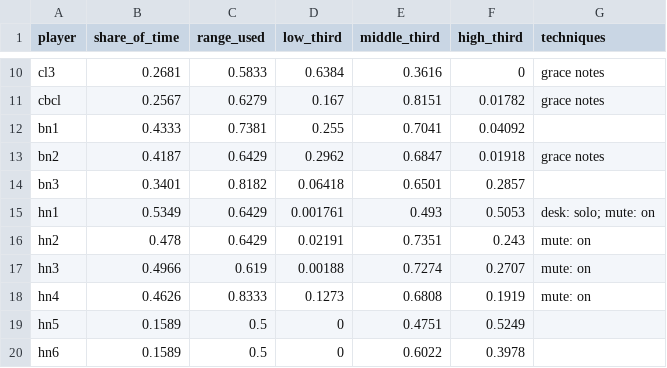
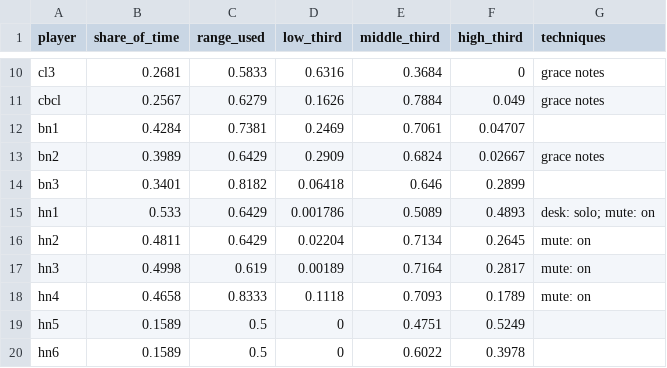
Before and after one commit to collide2954/night-music-for-orchestra, a CSV file: research/measured/work_instruments.csv, drawn as a sheet; only a part is shown, gaps mark what is left out; the diff covers the shown part only; the diff names each change by its address in the sheet, - before the commit and + after, or states it on an @@ line.

Commit message:
Third version, pilots: the warm theme and the heavy section with developing variation
These are the first two sections of the third version. The branch
"third-version" has them until the full work and a new audio master are
ready: the branch "main" stays on the complete second version.

New composer tools:
- relay: a chain of colours. Groups of players pass each chord from one
  group to the subsequent group (the idea of "Farben" of Schoenberg).
- stack: chords from lines that have the same rhythm.
- figure: one bar of eighth notes from a list of notes and rests.

The warm theme (mark X):
- The cellos have the theme with notes that are not in the chords.
- The second time is a variation: the plain theme in horn 1 and the
  English horn, a decorated form in the first violins, and the bass note A
  below all chords. Its phrases have 3 bars and 5 bars.
- The harmony changes two times in each bar. Vagrant chords are between
  the triads.
- Measured: 6.3 pitch classes in one bar (before: 4.7), and no bar that is
  the same as an earlier bar.

The heavy section (mark M):
- The riff has four forms, and each phrase has them in a different
  sequence. In the last two phrases its leaps become larger.
- The chords of the strings and the horns, and the parts of all drums,
  come from the riff: they change when the riff changes.
- In the last phrase, the horns answer the theme with its mirror form.
- Measured: 23 percent of the bars of a player repeat one of the 8 bars
  before (before: 65 percent).

```diff
--- a/research/measured/work_instruments.csv
+++ b/research/measured/work_instruments.csv
-D10 (low_third): 0.6384
+D10 (low_third): 0.6316
-E10 (middle_third): 0.3616
+E10 (middle_third): 0.3684
-D11 (low_third): 0.167
+D11 (low_third): 0.1626
-E11 (middle_third): 0.8151
+E11 (middle_third): 0.7884
-F11 (high_third): 0.01782
+F11 (high_third): 0.049
-B12 (share_of_time): 0.4333
+B12 (share_of_time): 0.4284
-D12 (low_third): 0.255
+D12 (low_third): 0.2469
-E12 (middle_third): 0.7041
+E12 (middle_third): 0.7061
-F12 (high_third): 0.04092
+F12 (high_third): 0.04707
-B13 (share_of_time): 0.4187
+B13 (share_of_time): 0.3989
-D13 (low_third): 0.2962
+D13 (low_third): 0.2909
-E13 (middle_third): 0.6847
+E13 (middle_third): 0.6824
-F13 (high_third): 0.01918
+F13 (high_third): 0.02667
-E14 (middle_third): 0.6501
+E14 (middle_third): 0.646
-F14 (high_third): 0.2857
+F14 (high_third): 0.2899
-B15 (share_of_time): 0.5349
+B15 (share_of_time): 0.533
-D15 (low_third): 0.001761
+D15 (low_third): 0.001786
-E15 (middle_third): 0.493
+E15 (middle_third): 0.5089
-F15 (high_third): 0.5053
+F15 (high_third): 0.4893
-B16 (share_of_time): 0.478
+B16 (share_of_time): 0.4811
-D16 (low_third): 0.02191
+D16 (low_third): 0.02204
-E16 (middle_third): 0.7351
+E16 (middle_third): 0.7134
-F16 (high_third): 0.243
+F16 (high_third): 0.2645
-B17 (share_of_time): 0.4966
+B17 (share_of_time): 0.4998
-D17 (low_third): 0.00188
+D17 (low_third): 0.00189
-E17 (middle_third): 0.7274
+E17 (middle_third): 0.7164
-F17 (high_third): 0.2707
+F17 (high_third): 0.2817
-B18 (share_of_time): 0.4626
+B18 (share_of_time): 0.4658
-D18 (low_third): 0.1273
+D18 (low_third): 0.1118
-E18 (middle_third): 0.6808
+E18 (middle_third): 0.7093
-F18 (high_third): 0.1919
+F18 (high_third): 0.1789
```
Also changed, not shown: 101 edited cells elsewhere in this file, research/measured/work_harmony.csv, research/measured/work_repetition.csv, 6 other files.
